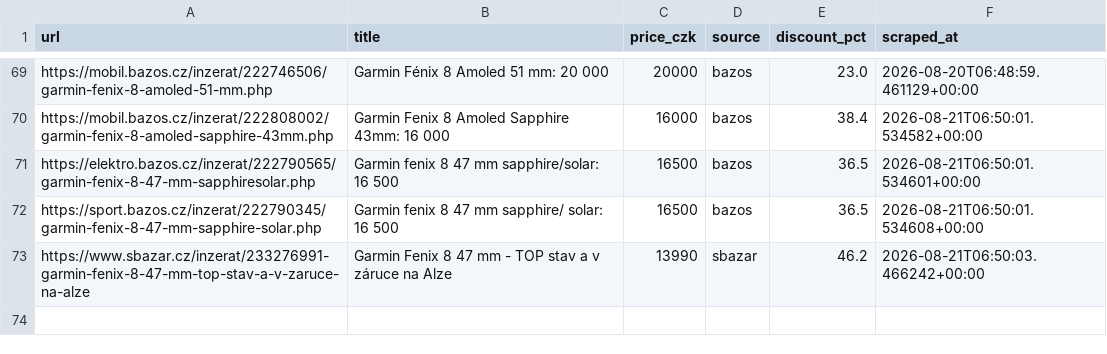
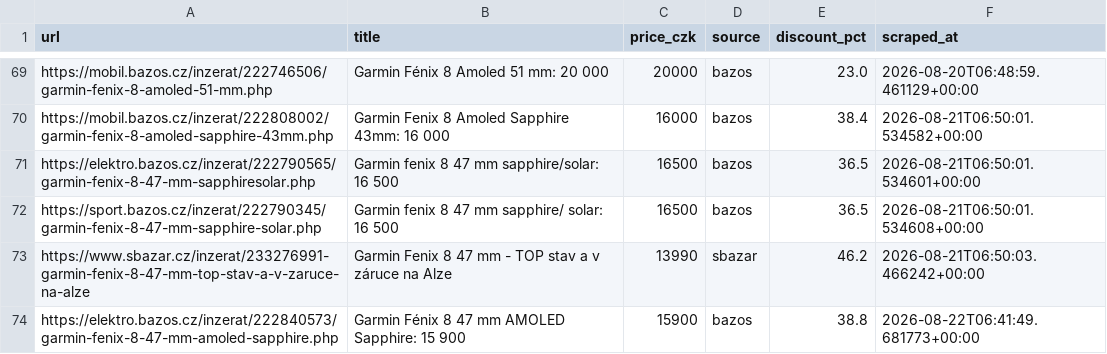
Before and after one commit to trnkapavel/garmin-cron, a CSV file: data/listings.csv, drawn as a sheet; only a part is shown, gaps mark what is left out.

```diff
--- a/data/listings.csv
+++ b/data/listings.csv
@@ -73 +73,2 @@ https://sport.bazos.cz/inzerat/222790345/garmin-fenix-8-47-mm-sapphire-solar.php
 https://www.sbazar.cz/inzerat/233276991-garmin-fenix-8-47-mm-top-stav-a-v-zaruce-na-alze,Garmin Fenix 8 47 mm - TOP stav a v záruce na Alze,13990,sbazar,46.2,2026-08-21T06:50:03.466242+00:00
+https://elektro.bazos.cz/inzerat/222840573/garmin-fenix-8-47-mm-amoled-sapphire.php,Garmin Fénix 8 47 mm AMOLED Sapphire: 15 900,15900,bazos,38.8,2026-08-22T06:41:49.681773+00:00
```
Also changed, not shown: 1 other file.
